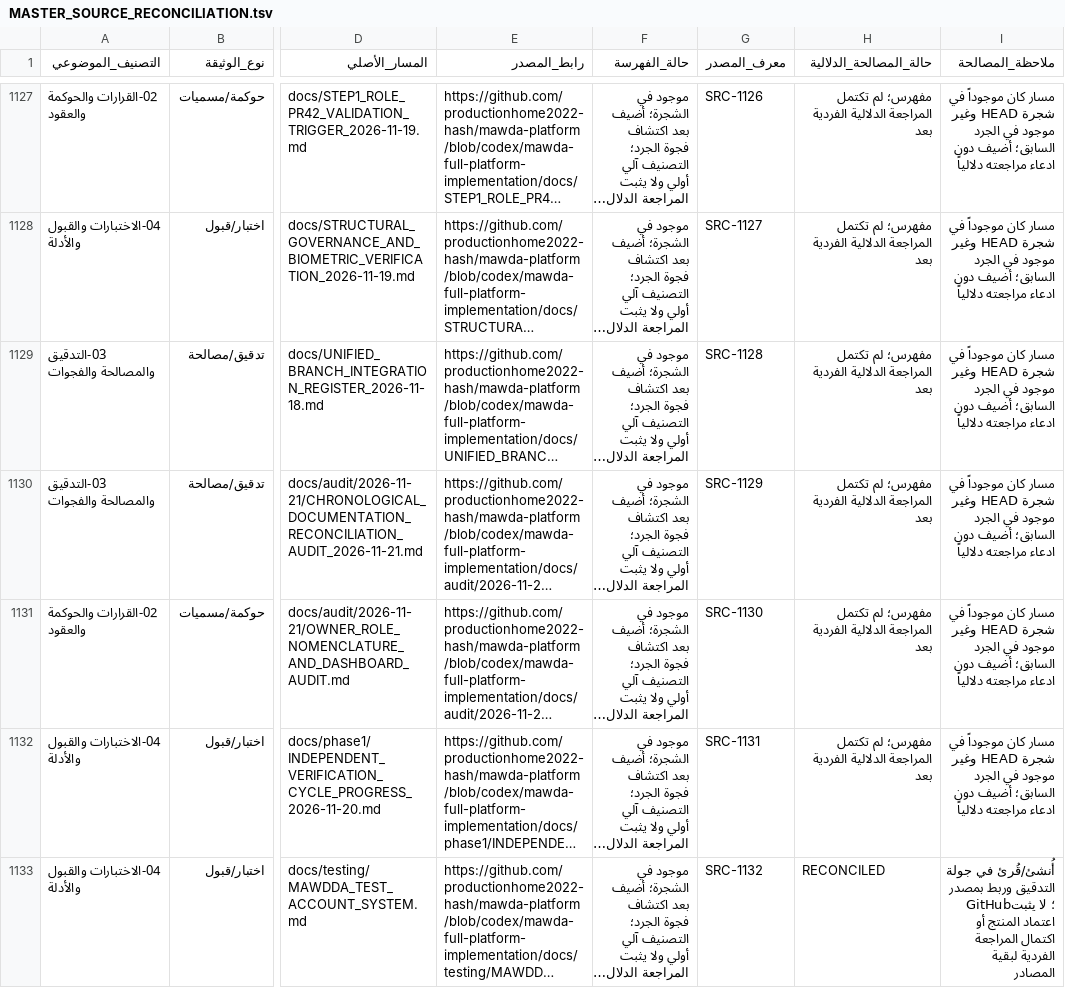
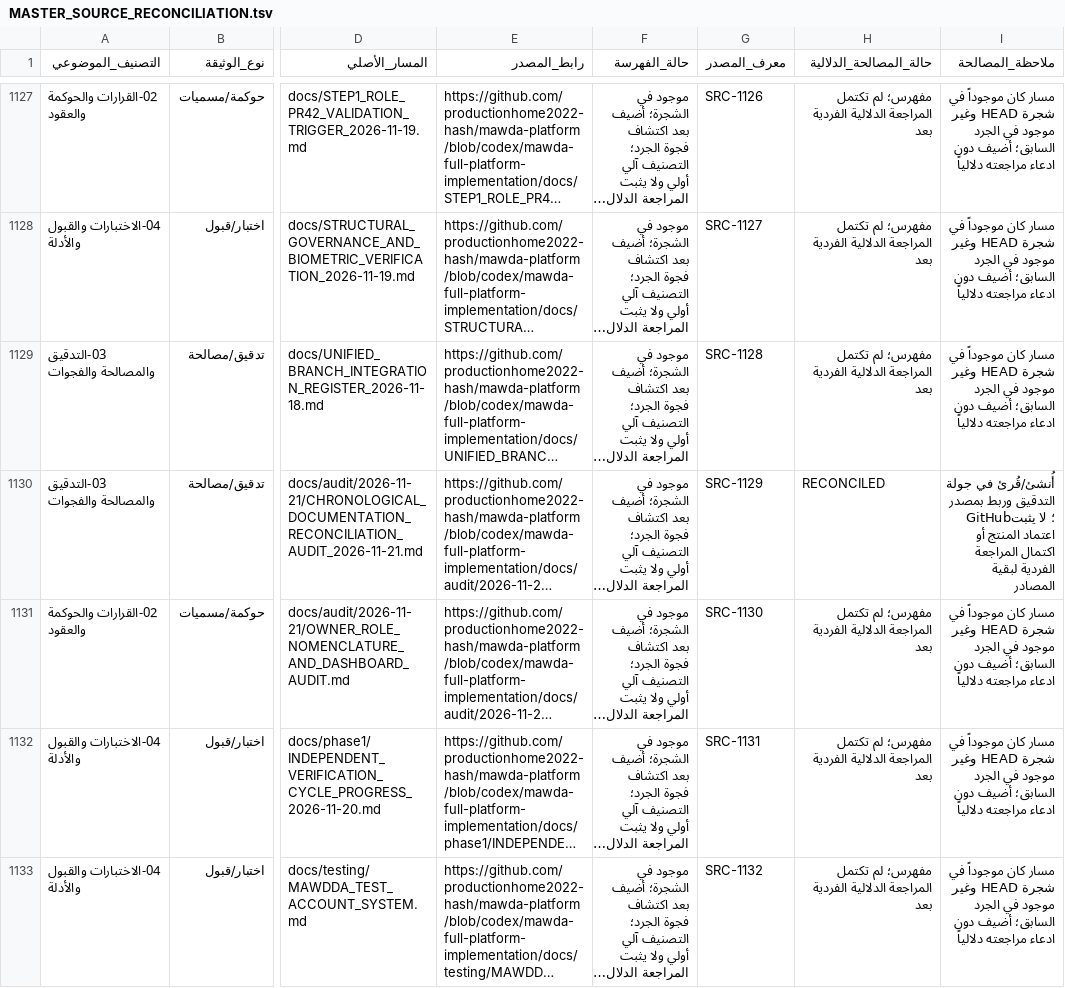
Before and after one commit to productionhome2022-hash/mawda-platform, a TSV file: docs/MAWADDA_DOCUMENTATION_GOVERNANCE_CONTRACTS_CONSTITUTION_VISION/MASTER_SOURCE_RECONCILIATION.tsv, drawn as a sheet; only a part is shown, gaps mark what is left out; long unchanged cells end in …; the diff covers the shown part only; the diff names each change by its address in the sheet, - before the commit and + after, or states it on an @@ line.

```diff
--- a/docs/MAWADDA_DOCUMENTATION_GOVERNANCE_CONTRACTS_CONSTITUTION_VISION/MASTER_SOURCE_RECONCILIATION.tsv
+++ b/docs/MAWADDA_DOCUMENTATION_GOVERNANCE_CONTRACTS_CONSTITUTION_VISION/MASTER_SOURCE_RECONCILIATION.tsv
-H1130 (حالة_المصالحة_الدلالية): مفهرس؛ لم تكتمل المراجعة الدلالية الفردية بعد
+H1130 (حالة_المصالحة_الدلالية): RECONCILED
-I1130 (ملاحظة_المصالحة): مسار كان موجوداً في شجرة HEAD وغير موجود في الجرد السابق؛ أضيف دون ادعاء مراجعته دلالياً
+I1130 (ملاحظة_المصالحة): أُنشئ/قُرئ في جولة التدقيق وربط بمصدر GitHub؛ لا يثبت اعتماد المنتج أو اكتمال المراجعة الفردية لبقية المصادر
-H1133 (حالة_المصالحة_الدلالية): RECONCILED
+H1133 (حالة_المصالحة_الدلالية): مفهرس؛ لم تكتمل المراجعة الدلالية الفردية بعد
-I1133 (ملاحظة_المصالحة): أُنشئ/قُرئ في جولة التدقيق وربط بمصدر GitHub؛ لا يثبت اعتماد المنتج أو اكتمال المراجعة الفردية لبقية المصادر
+I1133 (ملاحظة_المصالحة): مسار كان موجوداً في شجرة HEAD وغير موجود في الجرد السابق؛ أضيف دون ادعاء مراجعته دلالياً
```
Also changed, not shown: 2 removed rows and 4 edited cells elsewhere in this file.
